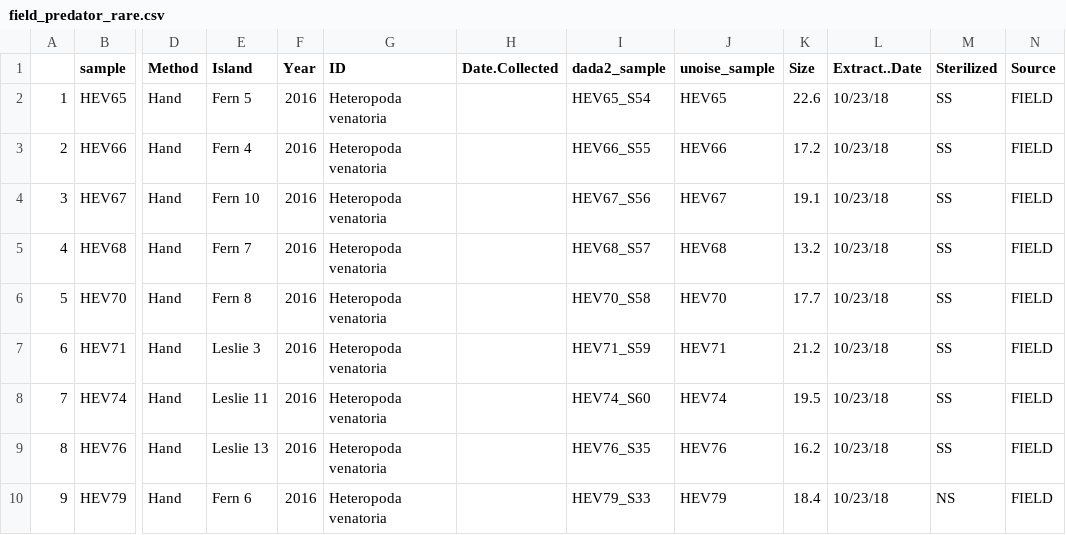
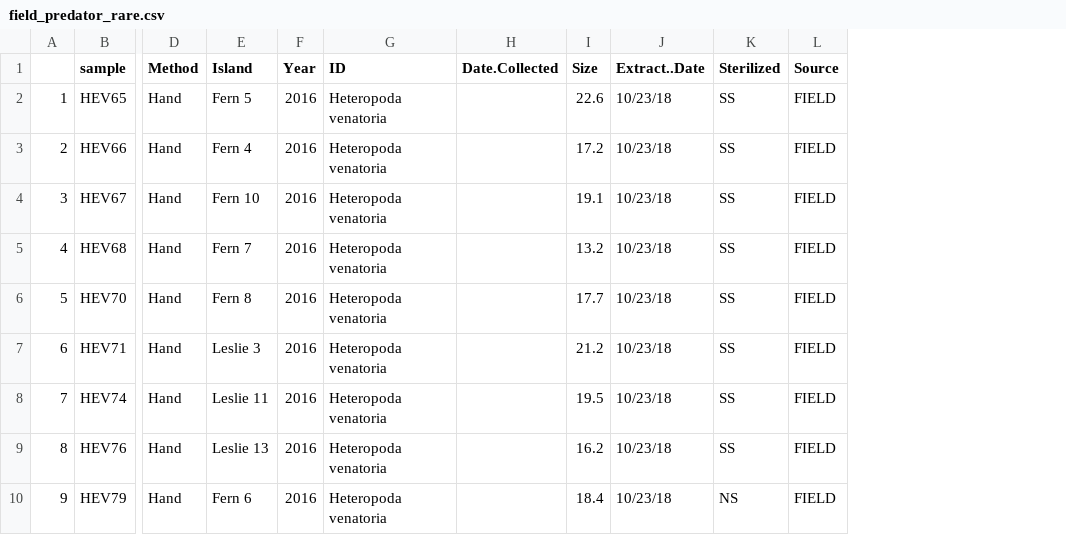
Before and after one commit to anamtk/DNA_Diet_Methods, a CSV file: data/outputs/rarefied_taxonomic_sort/field_predator_rare.csv, drawn as a sheet; only a part is shown, gaps mark what is left out; the diff names each change by its address in the sheet, - before the commit and + after, or states it on an @@ line.

```diff
--- a/data/outputs/rarefied_taxonomic_sort/field_predator_rare.csv
+++ b/data/outputs/rarefied_taxonomic_sort/field_predator_rare.csv
-column I (dada2_sample), rows 2-10: HEV65_S54 | HEV66_S55 | HEV67_S56 | HEV68_S57 | HEV70_S58 | HEV71_S59 | HEV74_S60 | HEV76_S35 | HEV79_S33
-column J (unoise_sample), rows 2-10: HEV65 | HEV66 | HEV67 | HEV68 | HEV70 | HEV71 | HEV74 | HEV76 | HEV79
```
Also changed, not shown: data/outputs/rarefied_taxonomic_sort/lab_all_prey_rare.csv, data/outputs/rarefied_taxonomic_sort/lab_known_prey_rare.csv, 5 other files.
